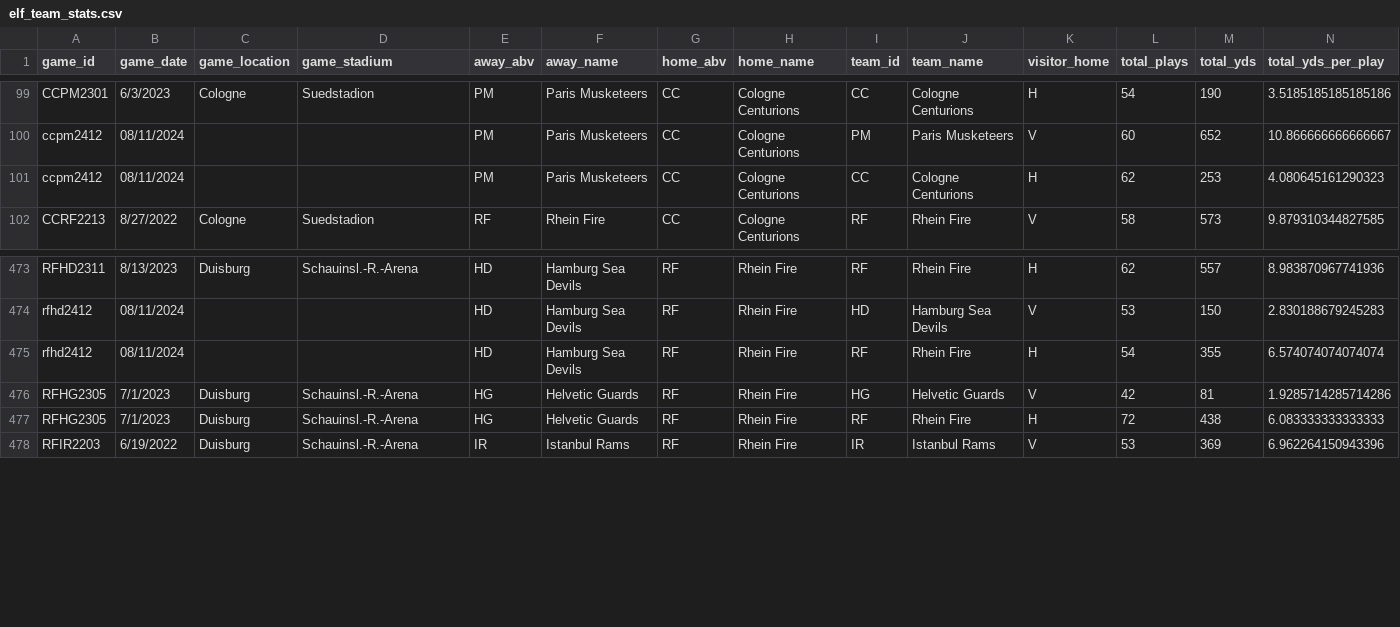
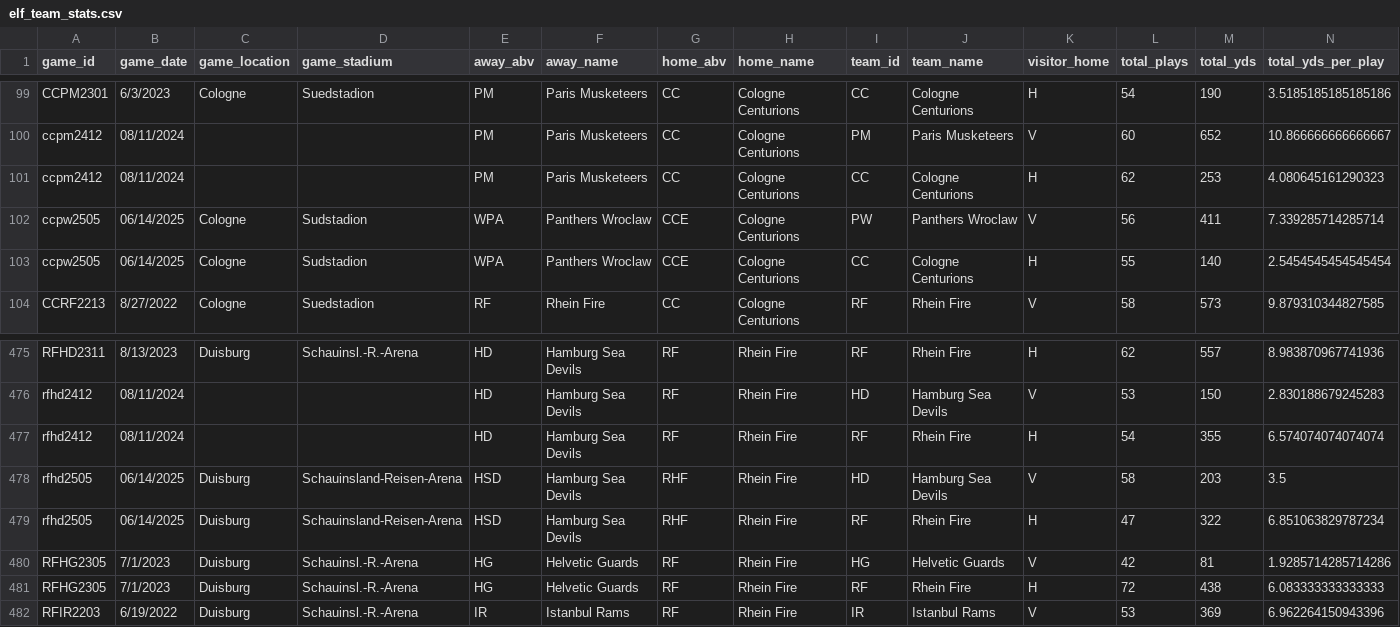
Before and after one commit to armstjc/european-league-of-football-data-repository, a CSV file: game_stats/team/elf_team_stats.csv, drawn as a sheet; only a part is shown, gaps mark what is left out; rows hold the shown columns only; the diff names each change by its address in the sheet, - before the commit and + after, or states it on an @@ line.

Commit message:
2025-06-14 Data Update

```diff
--- a/game_stats/team/elf_team_stats.csv
+++ b/game_stats/team/elf_team_stats.csv
+row 102: ccpw2505 | 06/14/2025 | Cologne | Sudstadion | WPA | Panthers Wroclaw | CCE | Cologne Centurions | PW | Panthers Wroclaw | V | 56 | 411 | 7.339285714285714
+row 103: ccpw2505 | 06/14/2025 | Cologne | Sudstadion | WPA | Panthers Wroclaw | CCE | Cologne Centurions | CC | Cologne Centurions | H | 55 | 140 | 2.5454545454545454
+row 478: rfhd2505 | 06/14/2025 | Duisburg | Schauinsland-Reisen-Arena | HSD | Hamburg Sea Devils | RHF | Rhein Fire | HD | Hamburg Sea Devils | V | 58 | 203 | 3.5
+row 479: rfhd2505 | 06/14/2025 | Duisburg | Schauinsland-Reisen-Arena | HSD | Hamburg Sea Devils | RHF | Rhein Fire | RF | Rhein Fire | H | 47 | 322 | 6.851063829787234
```
Also changed, not shown: rosters/raw/2025_FGY.csv, rosters/raw/2025_HSD.csv, 20 other files.
